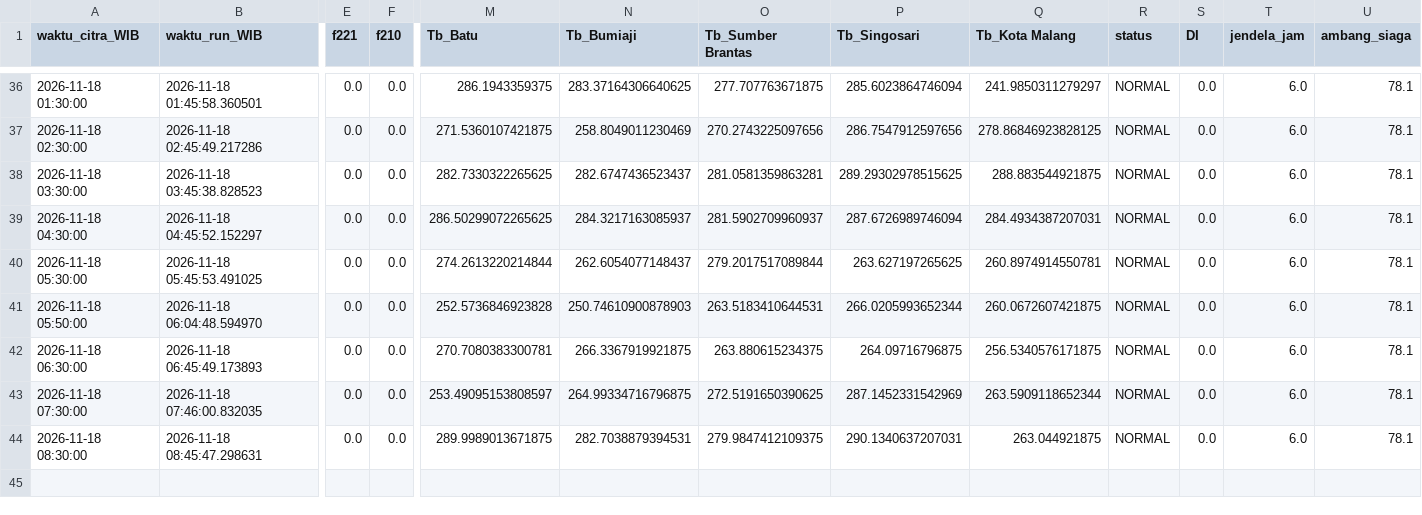
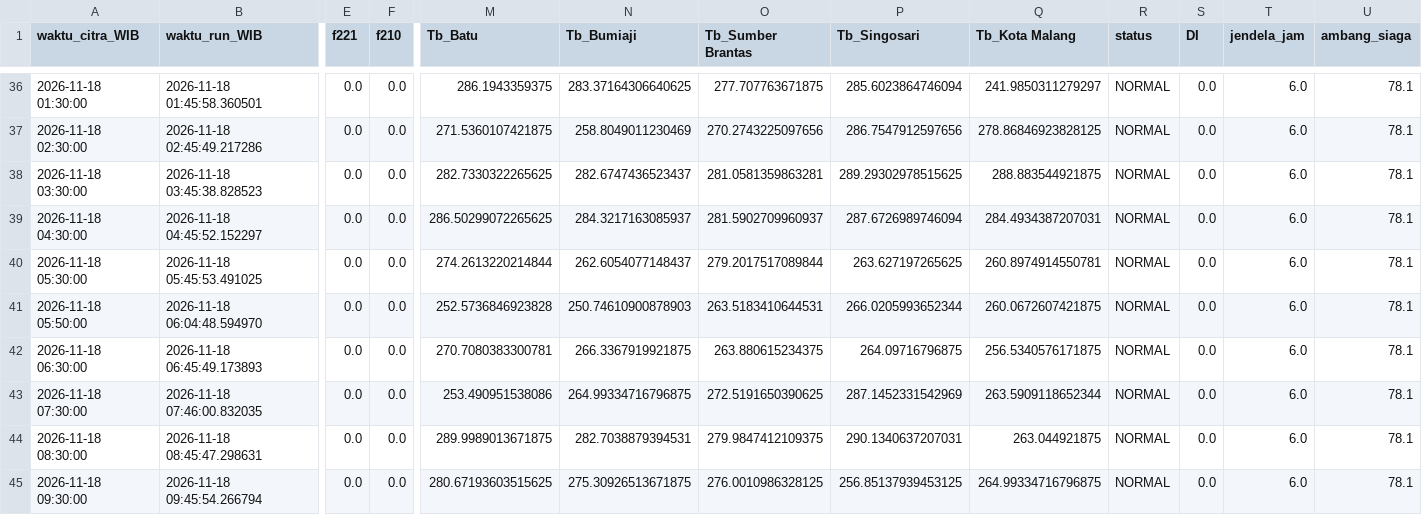
Before and after one commit to bagus2018/pantau-awan-batu, a CSV file: output/log_cek_himawari_batu.csv, drawn as a sheet; only a part is shown, gaps mark what is left out; rows hold the shown columns only; the diff names each change by its address in the sheet, - before the commit and + after, or states it on an @@ line.

```diff
--- a/output/log_cek_himawari_batu.csv
+++ b/output/log_cek_himawari_batu.csv
-M43 (Tb_Batu): 253.49095153808597
+M43 (Tb_Batu): 253.490951538086
+row 45: 2026-11-18 09:30:00 | 2026-11-18 09:45:54.266794 | 0.0 | 0.0 | 280.67193603515625 | 275.30926513671875 | 276.0010986328125 | 256.85137939453125 | 264.99334716796875 | NORMAL | 0.0 | 6.0 | 78.1
```
Also changed, not shown: output/LATEST_banding_historis.csv, output/LATEST_deret_awan.csv, 4 other files.
